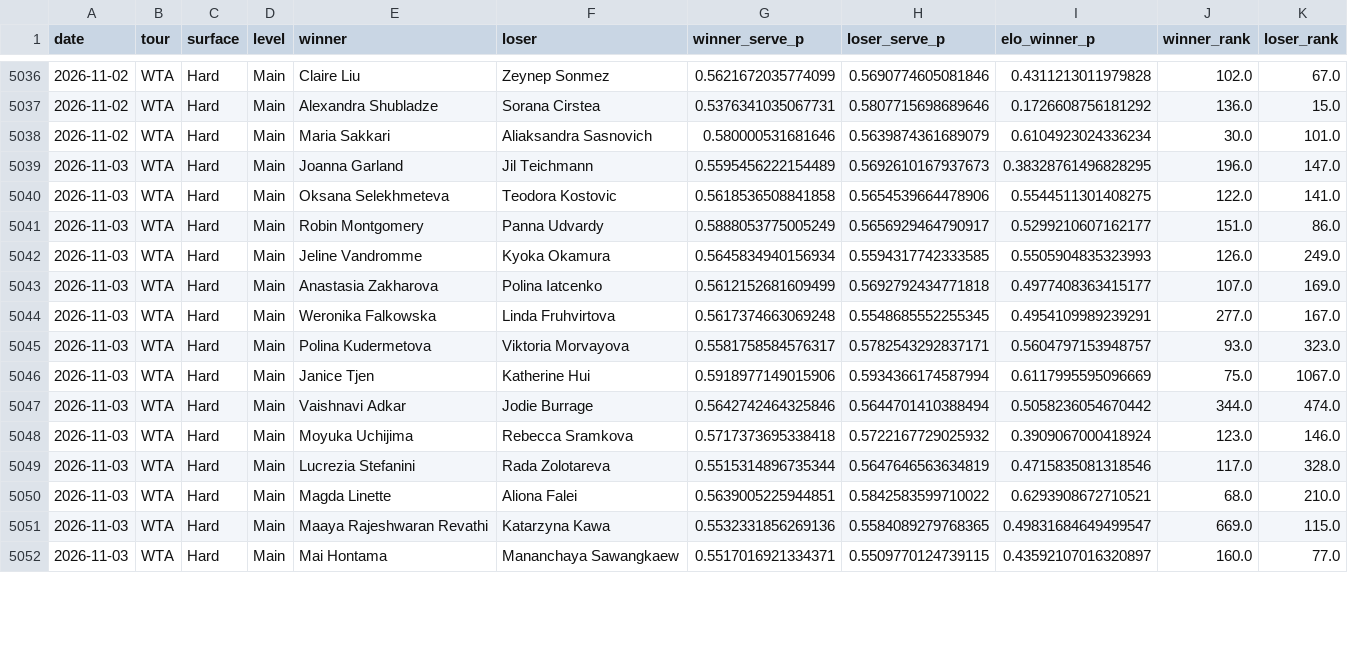
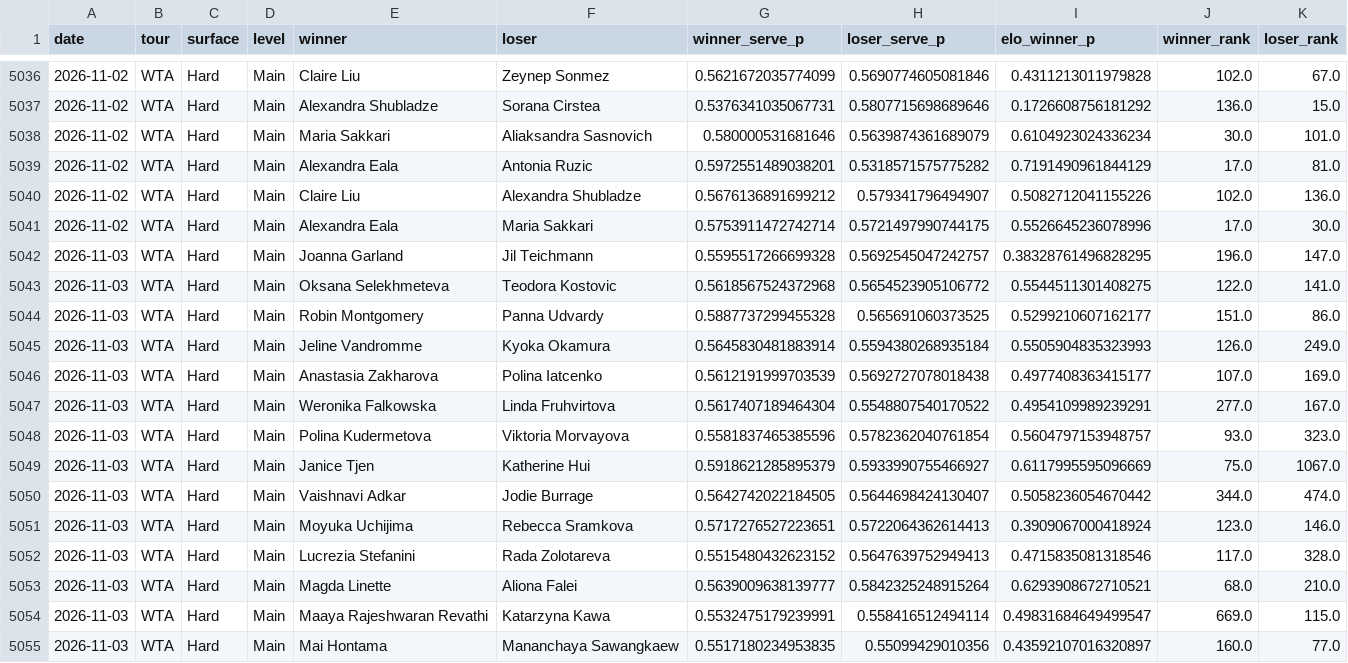
Before and after one commit to emarti13/Tennis_Quant_Lab_V5, a CSV file: v5_wta_walkforward.csv, drawn as a sheet; only a part is shown, gaps mark what is left out; the diff covers the shown part only.

```diff
--- a/v5_wta_walkforward.csv
+++ b/v5_wta_walkforward.csv
@@ -5038,15 +5038,18 @@ date,tour,surface,level,winner,loser,winner_serve_p,loser_serve_p,elo_winner_p,w
 2026-11-02,WTA,Hard,Main,Maria Sakkari,Aliaksandra Sasnovich,0.580000531681646,0.5639874361689079,0.6104923024336234,30.0,101.0
-2026-11-03,WTA,Hard,Main,Joanna Garland,Jil Teichmann,0.5595456222154489,0.5692610167937673,0.38328761496828295,196.0,147.0
-2026-11-03,WTA,Hard,Main,Oksana Selekhmeteva,Teodora Kostovic,0.5618536508841858,0.5654539664478906,0.5544511301408275,122.0,141.0
-2026-11-03,WTA,Hard,Main,Robin Montgomery,Panna Udvardy,0.5888053775005249,0.5656929464790917,0.5299210607162177,151.0,86.0
-2026-11-03,WTA,Hard,Main,Jeline Vandromme,Kyoka Okamura,0.5645834940156934,0.5594317742333585,0.5505904835323993,126.0,249.0
-2026-11-03,WTA,Hard,Main,Anastasia Zakharova,Polina Iatcenko,0.5612152681609499,0.5692792434771818,0.4977408363415177,107.0,169.0
-2026-11-03,WTA,Hard,Main,Weronika Falkowska,Linda Fruhvirtova,0.5617374663069248,0.5548685552255345,0.4954109989239291,277.0,167.0
-2026-11-03,WTA,Hard,Main,Polina Kudermetova,Viktoria Morvayova,0.5581758584576317,0.5782543292837171,0.5604797153948757,93.0,323.0
-2026-11-03,WTA,Hard,Main,Janice Tjen,Katherine Hui,0.5918977149015906,0.5934366174587994,0.6117995595096669,75.0,1067.0
-2026-11-03,WTA,Hard,Main,Vaishnavi Adkar,Jodie Burrage,0.5642742464325846,0.5644701410388494,0.5058236054670442,344.0,474.0
-2026-11-03,WTA,Hard,Main,Moyuka Uchijima,Rebecca Sramkova,0.5717373695338418,0.5722167729025932,0.3909067000418924,123.0,146.0
-2026-11-03,WTA,Hard,Main,Lucrezia Stefanini,Rada Zolotareva,0.5515314896735344,0.5647646563634819,0.4715835081318546,117.0,328.0
-2026-11-03,WTA,Hard,Main,Magda Linette,Aliona Falei,0.5639005225944851,0.5842583599710022,0.6293908672710521,68.0,210.0
-2026-11-03,WTA,Hard,Main,Maaya Rajeshwaran Revathi,Katarzyna Kawa,0.5532331856269136,0.5584089279768365,0.49831684649499547,669.0,115.0
-2026-11-03,WTA,Hard,Main,Mai Hontama,Mananchaya Sawangkaew,0.5517016921334371,0.5509770124739115,0.43592107016320897,160.0,77.0
+2026-11-02,WTA,Hard,Main,Alexandra Eala,Antonia Ruzic,0.5972551489038201,0.5318571575775282,0.7191490961844129,17.0,81.0
+2026-11-02,WTA,Hard,Main,Claire Liu,Alexandra Shubladze,0.5676136891699212,0.579341796494907,0.5082712041155226,102.0,136.0
+2026-11-02,WTA,Hard,Main,Alexandra Eala,Maria Sakkari,0.5753911472742714,0.5721497990744175,0.5526645236078996,17.0,30.0
+2026-11-03,WTA,Hard,Main,Joanna Garland,Jil Teichmann,0.5595517266699328,0.5692545047242757,0.38328761496828295,196.0,147.0
+2026-11-03,WTA,Hard,Main,Oksana Selekhmeteva,Teodora Kostovic,0.5618567524372968,0.5654523905106772,0.5544511301408275,122.0,141.0
+2026-11-03,WTA,Hard,Main,Robin Montgomery,Panna Udvardy,0.5887737299455328,0.565691060373525,0.5299210607162177,151.0,86.0
+2026-11-03,WTA,Hard,Main,Jeline Vandromme,Kyoka Okamura,0.5645830481883914,0.5594380268935184,0.5505904835323993,126.0,249.0
+2026-11-03,WTA,Hard,Main,Anastasia Zakharova,Polina Iatcenko,0.5612191999703539,0.5692727078018438,0.4977408363415177,107.0,169.0
+2026-11-03,WTA,Hard,Main,Weronika Falkowska,Linda Fruhvirtova,0.5617407189464304,0.5548807540170522,0.4954109989239291,277.0,167.0
+2026-11-03,WTA,Hard,Main,Polina Kudermetova,Viktoria Morvayova,0.5581837465385596,0.5782362040761854,0.5604797153948757,93.0,323.0
+2026-11-03,WTA,Hard,Main,Janice Tjen,Katherine Hui,0.5918621285895379,0.5933990755466927,0.6117995595096669,75.0,1067.0
+2026-11-03,WTA,Hard,Main,Vaishnavi Adkar,Jodie Burrage,0.5642742022184505,0.5644698424130407,0.5058236054670442,344.0,474.0
+2026-11-03,WTA,Hard,Main,Moyuka Uchijima,Rebecca Sramkova,0.5717276527223651,0.5722064362614413,0.3909067000418924,123.0,146.0
+2026-11-03,WTA,Hard,Main,Lucrezia Stefanini,Rada Zolotareva,0.5515480432623152,0.5647639752949413,0.4715835081318546,117.0,328.0
+2026-11-03,WTA,Hard,Main,Magda Linette,Aliona Falei,0.5639009638139777,0.5842325248915264,0.6293908672710521,68.0,210.0
+2026-11-03,WTA,Hard,Main,Maaya Rajeshwaran Revathi,Katarzyna Kawa,0.5532475179239991,0.558416512494114,0.49831684649499547,669.0,115.0
+2026-11-03,WTA,Hard,Main,Mai Hontama,Mananchaya Sawangkaew,0.5517180234953835,0.55099429010356,0.43592107016320897,160.0,77.0
```
Also changed, not shown: 2 added rows and 24 edited cells elsewhere in this file, context_registry/master_schedule/crosswalk_oddspapi.csv, context_registry/master_schedule/crosswalk_tennismylife.csv, 17 other files.
